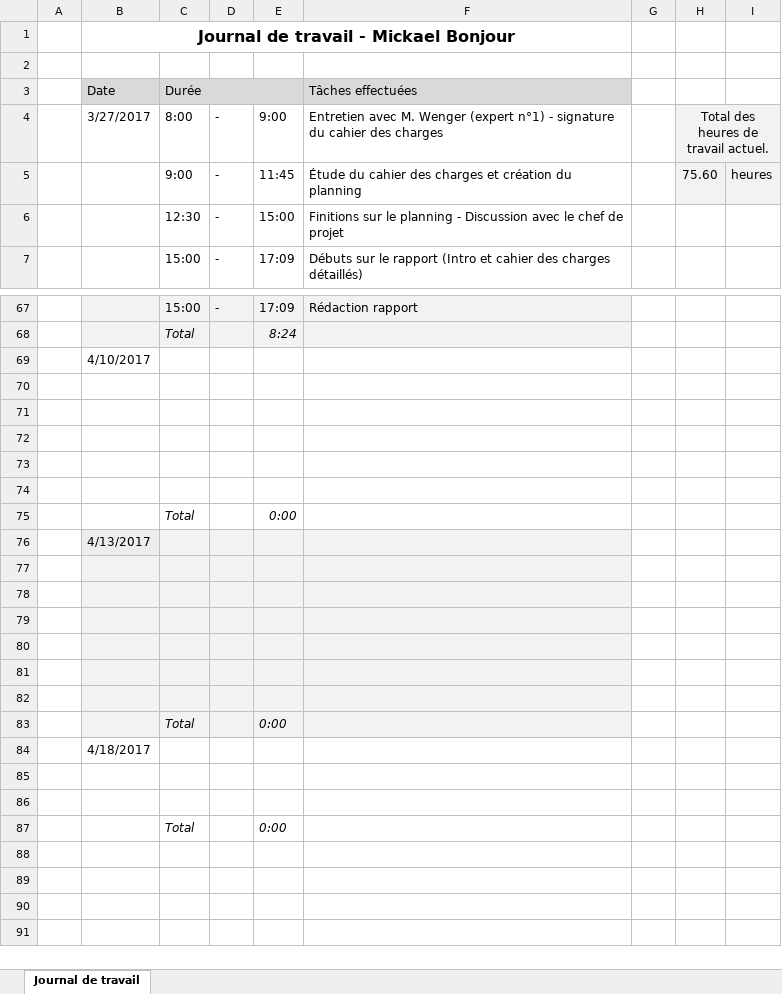
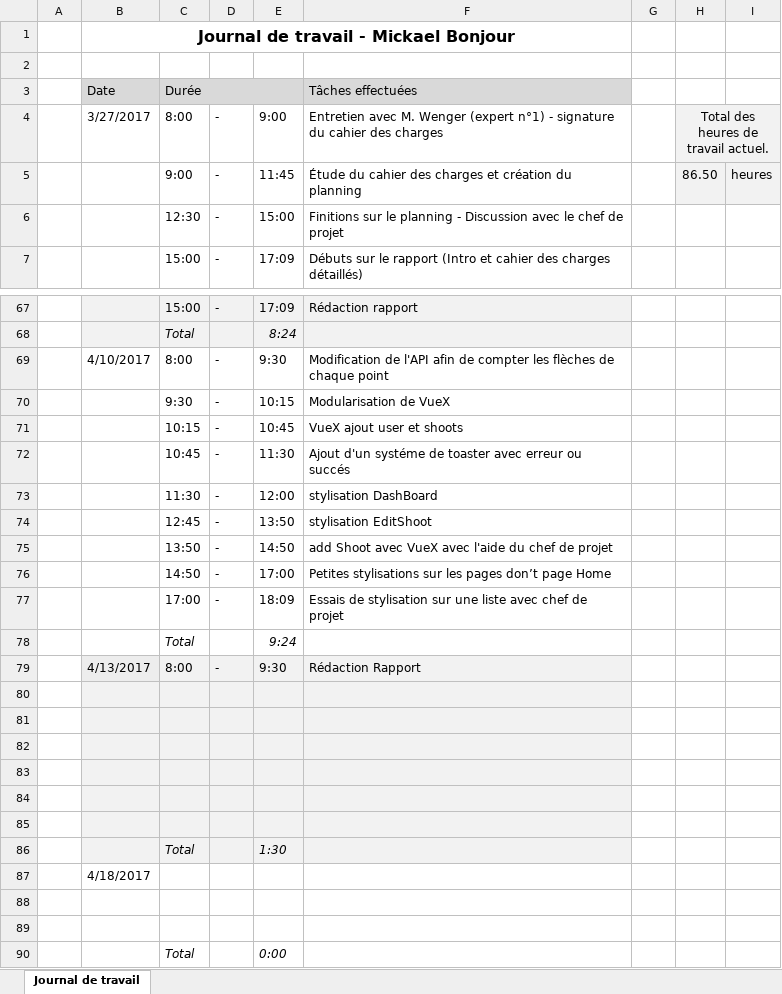
Before and after one commit to mbonjour/Shoot4Stats, an Excel workbook: Documentation/Rendu/Journal de travail_MB.xlsx, sheet Journal de travail, drawn as a sheet; only a part is shown, gaps mark what is left out; values as stored, in another font and other column widths than the file's, no borders; removed rows and columns are numbered as before the commit, all else as after; the diff names each change by its address in the sheet, - before the commit and + after, or states it on an @@ line.

Commit message:
Add shootMapper to fix bug at shootCreation

```diff
--- a/Documentation/Rendu/Journal de travail_MB.xlsx (sheet Journal de travail)
+++ b/Documentation/Rendu/Journal de travail_MB.xlsx (sheet Journal de travail)
-H5: 75.60
+H5: 86.50
-row 69:  | 4/10/2017
-row 69: (empty)
+row 69:  | 4/10/2017 | 8:00 | - | 9:30 | Modification de l'API afin de compter les flèches de chaque point
-row 70: (empty)
+row 70:  |  | 9:30 | - | 10:15 | Modularisation de VueX
-row 71: (empty)
+row 71:  |  | 10:15 | - | 10:45 | VueX ajout user et shoots
-row 72: (empty)
+row 72:  |  | 10:45 | - | 11:30 | Ajout d'un systéme de toaster avec erreur ou succés
-row 73: (empty)
+row 73:  |  | 11:30 | - | 12:00 | stylisation DashBoard
+row 74:  |  | 12:45 | - | 13:50 | stylisation EditShoot
+row 75:  |  | 13:50 | - | 14:50 | add Shoot avec VueX avec l'aide du chef de projet
+row 76:  |  | 14:50 | - | 17:00 | Petites stylisations sur les pages don’t page Home
+row 77:  |  | 17:00 | - | 18:09 | Essais de stylisation sur une liste avec chef de projet
-E78: 0:00
+E78: 9:24
-row 76:  | 4/13/2017
+row 79:  | 4/13/2017 | 8:00 | - | 9:30 | Rédaction Rapport
-E86: 0:00
+E86: 1:30
```
Also changed, not shown: 7 other files.
